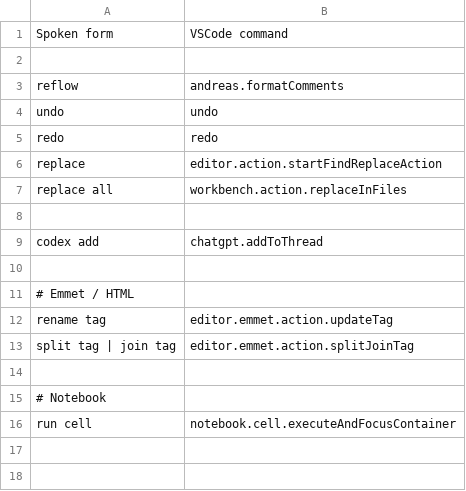
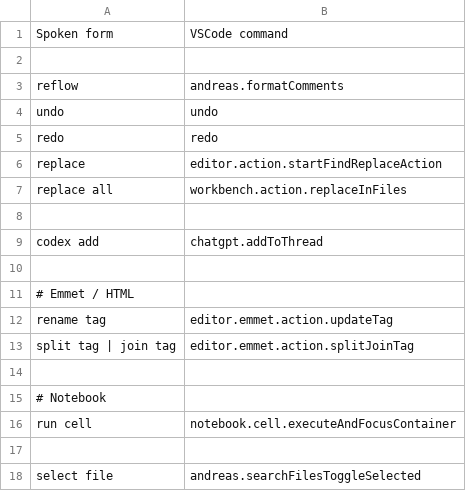
Before and after one commit to AndreasArvidsson/andreas-talon, a CSV file: settings/cursorless-settings/experimental/actions_custom.csv, drawn as a sheet.

Commit message:
Added commands for search files via extension

```diff
--- a/settings/cursorless-settings/experimental/actions_custom.csv
+++ b/settings/cursorless-settings/experimental/actions_custom.csv
@@ -16 +16,3 @@ split tag | join tag, editor.emmet.action.splitJoinTag
 run cell, notebook.cell.executeAndFocusContainer
+
+select file, andreas.searchFilesToggleSelected
```
Also changed, not shown: 2 other files.
